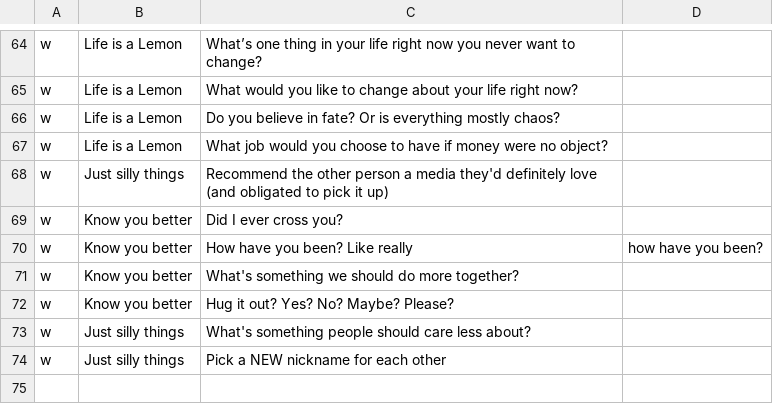
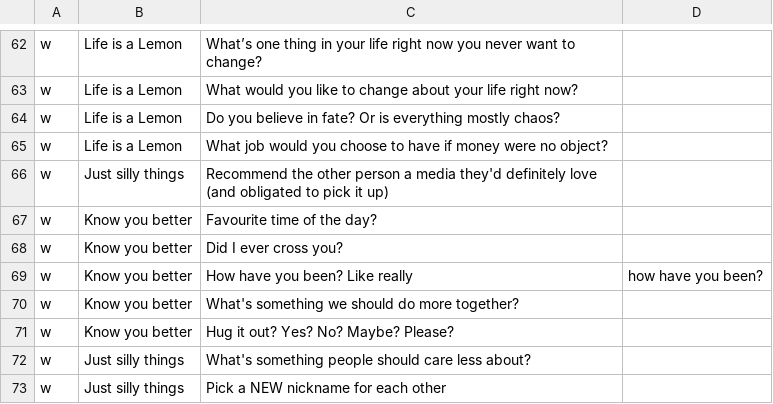
Before and after one commit to mimkis/downforachat, a CSV file: database.csv, drawn as a sheet; only a part is shown, gaps mark what is left out; the diff covers the shown part only; the diff names each change by its address in the sheet, - before the commit and + after, or states it on an @@ line.

```diff
--- a/database.csv
+++ b/database.csv
+row 67: w | Know you better | Favourite time of the day?
```
Also changed, not shown: 10 added rows, 4 removed rows and 2 edited cells elsewhere in this file.
